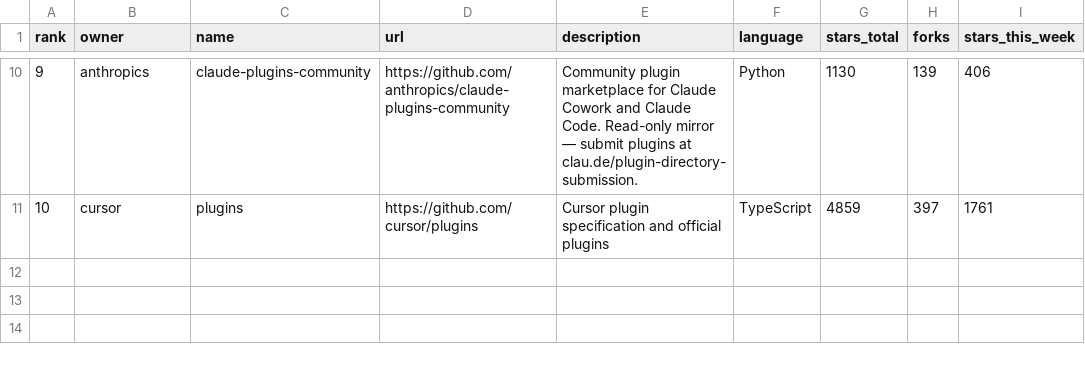
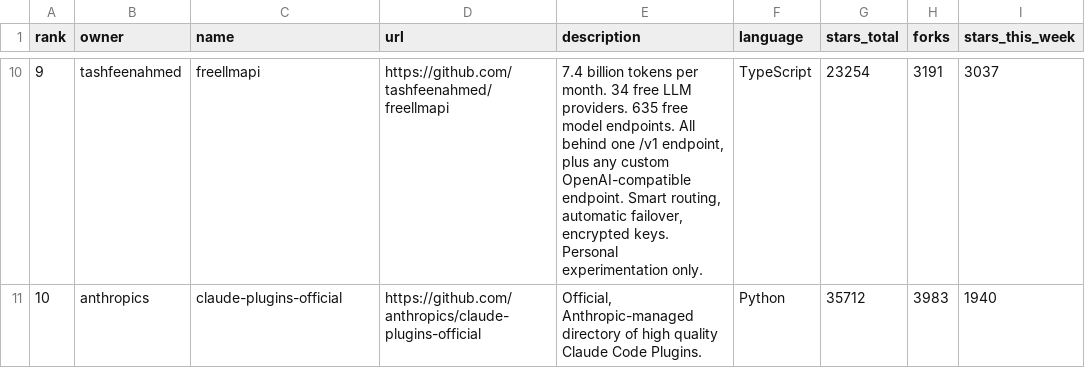
Before and after one commit to Fluffywolf1913VS/github-trending-tracker, a CSV file: trending_weekly.csv, drawn as a sheet; only a part is shown, gaps mark what is left out; the diff covers the shown part only.

```diff
--- a/trending_weekly.csv
+++ b/trending_weekly.csv
@@ -10,2 +10,2 @@ rank,owner,name,url,description,language,stars_total,forks,stars_this_week
-9,anthropics,claude-plugins-community,https://github.com/anthropics/claude-plugins-community,Community plugin marketplace for Claude Cowork and Claude Code. Read-only mirror — submit plugins at clau.de/plugin-directory-submission.,Python,1130,139,406
-10,cursor,plugins,https://github.com/cursor/plugins,Cursor plugin specification and official plugins,TypeScript,4859,397,1761
+9,tashfeenahmed,freellmapi,https://github.com/tashfeenahmed/freellmapi,"7.4 billion tokens per month. 34 free LLM providers. 635 free model endpoints. All behind one /v1 endpoint, plus any custom OpenAI-compatible endpoint. Smart routing, automatic failover, encrypted keys. Personal experimentation only.",TypeScript,23254,3191,3037
+10,anthropics,claude-plugins-official,https://github.com/anthropics/claude-plugins-official,"Official, Anthropic-managed directory of high quality Claude Code Plugins.",Python,35712,3983,1940
```
Also changed, not shown: 61 edited cells elsewhere in this file, 1 other file.
